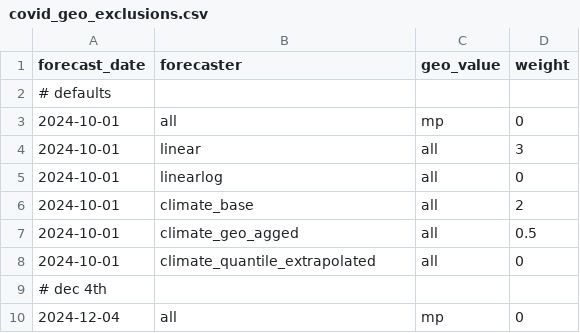
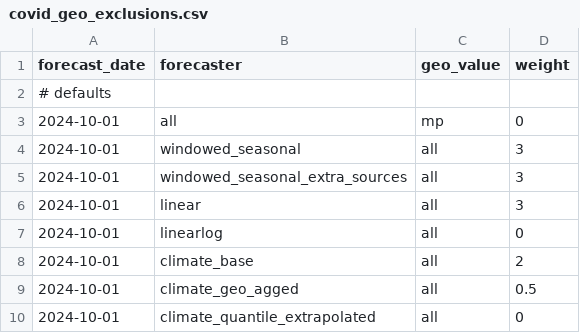
Before and after one commit to cmu-delphi/exploration-tooling, a CSV file: covid_geo_exclusions.csv, drawn as a sheet; only a part is shown; the shorter side is filled out with more unchanged rows.

```diff
--- a/covid_geo_exclusions.csv
+++ b/covid_geo_exclusions.csv
@@ -3,2 +3,4 @@ forecast_date,forecaster,geo_value,weight
 "2024-10-01", "all", "mp", 0
+"2024-10-01", "windowed_seasonal", "all", 3
+"2024-10-01", "windowed_seasonal_extra_sources", "all", 3
 "2024-10-01", "linear", "all", 3
```
Also changed, not shown: 3 other files.
